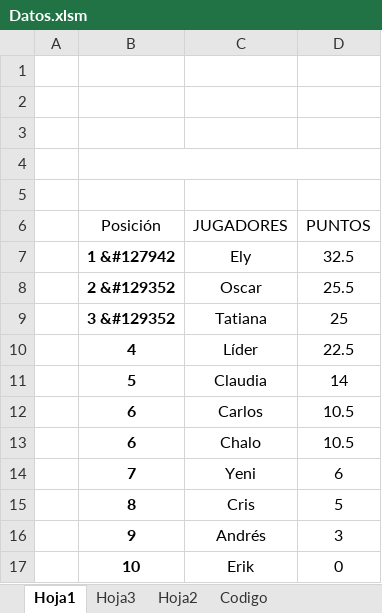
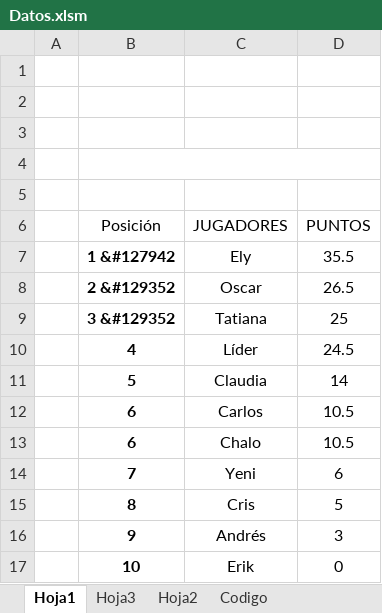
Before and after one commit to diacono81/WebLUdo, an Excel workbook: Datos.xlsm, sheet Hoja1, drawn as a sheet; values as stored, in another font and other column widths than the file's, no borders; charts and pictures and table styles not drawn; the diff names each change by its address in the sheet, - before the commit and + after, or states it on an @@ line.

```diff
--- a/Datos.xlsm (sheet Hoja1)
+++ b/Datos.xlsm (sheet Hoja1)
-D7 (PUNTOS): 32.5
+D7 (PUNTOS): 35.5
-D8 (PUNTOS): 25.5
+D8 (PUNTOS): 26.5
-D10 (PUNTOS): 22.5
+D10 (PUNTOS): 24.5
```
Also changed, not shown: sheet Codigo, 1 other file.
